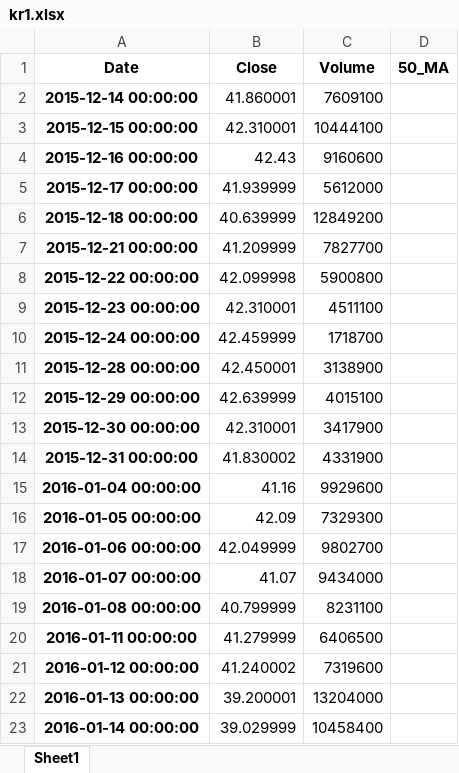
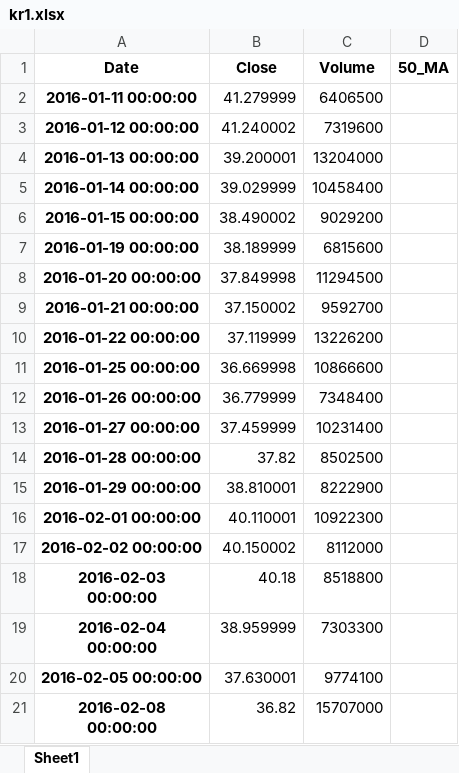
Before and after one commit to aau-vasak/capstone_project, an Excel workbook: kr1.xlsx, sheet Sheet1, drawn as a sheet; only a part is shown; the shorter side is filled out with more unchanged rows; values as stored, in another font and other column widths than the file's, no borders; removed rows and columns are numbered as before the commit, all else as after; the diff covers the shown part only; the diff names each change by its address in the sheet, - before the commit and + after, or states it on an @@ line.

```diff
--- a/kr1.xlsx (sheet Sheet1)
+++ b/kr1.xlsx (sheet Sheet1)
-row 2: 2015-12-14 00:00:00 | 41.860001 | 7609100
-row 3: 2015-12-15 00:00:00 | 42.310001 | 10444100
-row 4: 2015-12-16 00:00:00 | 42.43 | 9160600
-row 5: 2015-12-17 00:00:00 | 41.939999 | 5612000
-row 6: 2015-12-18 00:00:00 | 40.639999 | 12849200
-row 7: 2015-12-21 00:00:00 | 41.209999 | 7827700
-row 8: 2015-12-22 00:00:00 | 42.099998 | 5900800
-row 9: 2015-12-23 00:00:00 | 42.310001 | 4511100
-row 10: 2015-12-24 00:00:00 | 42.459999 | 1718700
-row 11: 2015-12-28 00:00:00 | 42.450001 | 3138900
-row 12: 2015-12-29 00:00:00 | 42.639999 | 4015100
-row 13: 2015-12-30 00:00:00 | 42.310001 | 3417900
-row 14: 2015-12-31 00:00:00 | 41.830002 | 4331900
-row 15: 2016-01-04 00:00:00 | 41.16 | 9929600
-row 16: 2016-01-05 00:00:00 | 42.09 | 7329300
-row 17: 2016-01-06 00:00:00 | 42.049999 | 9802700
-row 18: 2016-01-07 00:00:00 | 41.07 | 9434000
-row 19: 2016-01-08 00:00:00 | 40.799999 | 8231100
```
Also changed, not shown: 18 added rows and 19 edited cells elsewhere in this sheet, bby1.xlsx, cmg1.xlsx, 31 other files.
